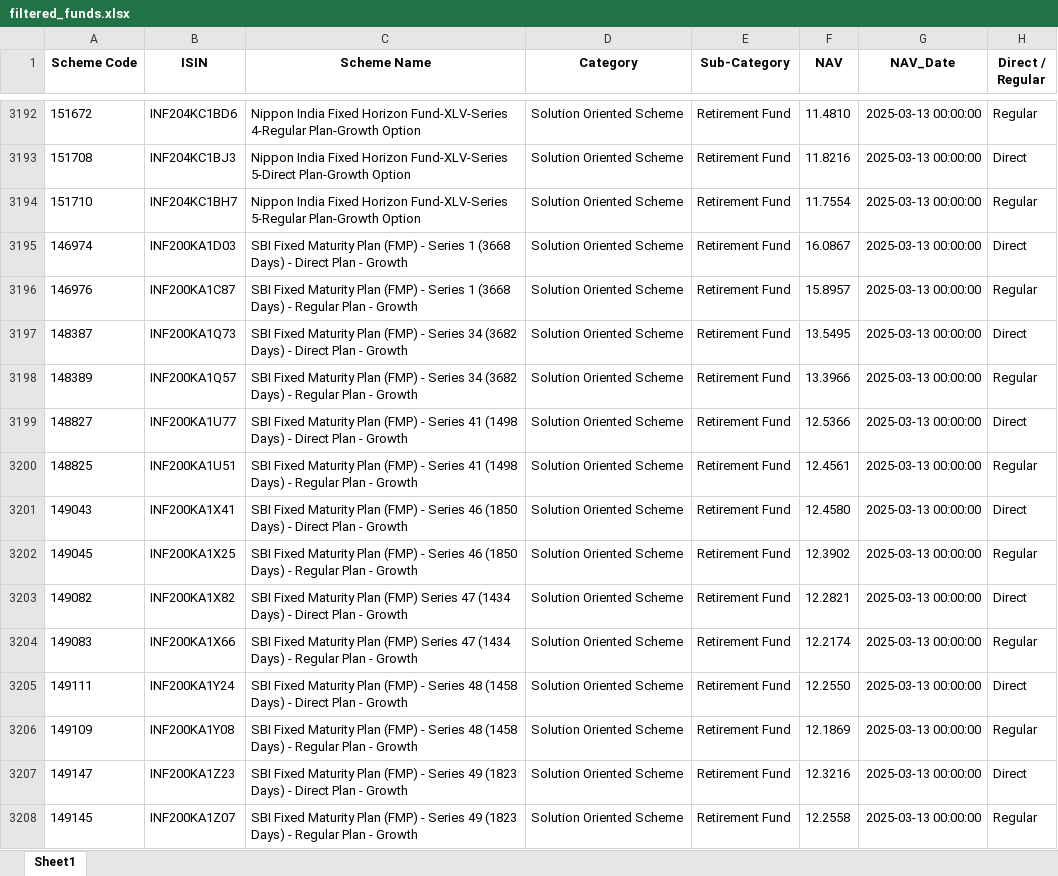
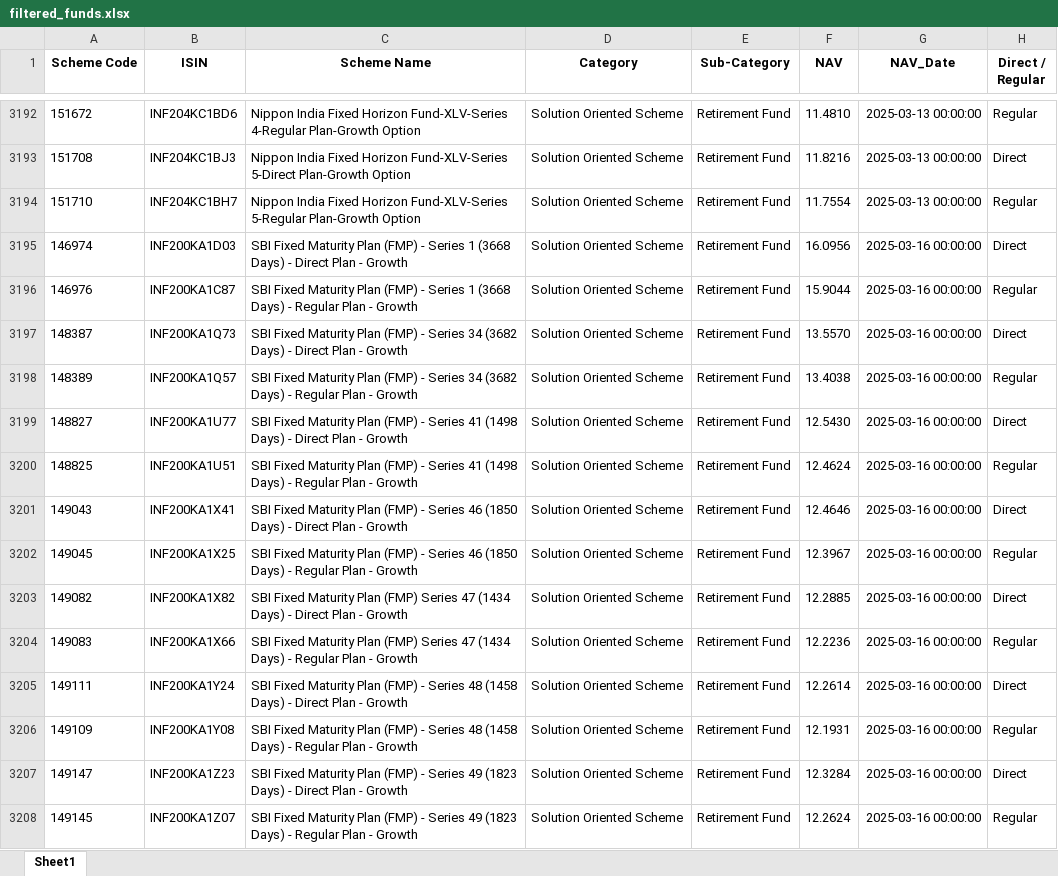
Before and after one commit to Warriorsum/finovoir, an Excel workbook: filtered_funds.xlsx, sheet Sheet1, drawn as a sheet; only a part is shown, gaps mark what is left out; values as stored, in another font and other column widths than the file's, no borders; the diff covers the shown part only; the diff names each change by its address in the sheet, - before the commit and + after, or states it on an @@ line.

```diff
--- a/filtered_funds.xlsx (sheet Sheet1)
+++ b/filtered_funds.xlsx (sheet Sheet1)
-F3195 (NAV): 16.0867
+F3195 (NAV): 16.0956
-G3195:G3208 (NAV_Date): 2025-03-13 00:00:00
+G3195:G3208 (NAV_Date): 2025-03-16 00:00:00
-F3196 (NAV): 15.8957
+F3196 (NAV): 15.9044
-F3197 (NAV): 13.5495
+F3197 (NAV): 13.5570
-F3198 (NAV): 13.3966
+F3198 (NAV): 13.4038
-F3199 (NAV): 12.5366
+F3199 (NAV): 12.5430
-F3200 (NAV): 12.4561
+F3200 (NAV): 12.4624
-F3201 (NAV): 12.4580
+F3201 (NAV): 12.4646
-F3202 (NAV): 12.3902
+F3202 (NAV): 12.3967
-F3203 (NAV): 12.2821
+F3203 (NAV): 12.2885
-F3204 (NAV): 12.2174
+F3204 (NAV): 12.2236
-F3205 (NAV): 12.2550
+F3205 (NAV): 12.2614
-F3206 (NAV): 12.1869
+F3206 (NAV): 12.1931
-F3207 (NAV): 12.3216
+F3207 (NAV): 12.3284
-F3208 (NAV): 12.2558
+F3208 (NAV): 12.2624
```
Also changed, not shown: 390 edited cells elsewhere in this sheet, 1 other file.
